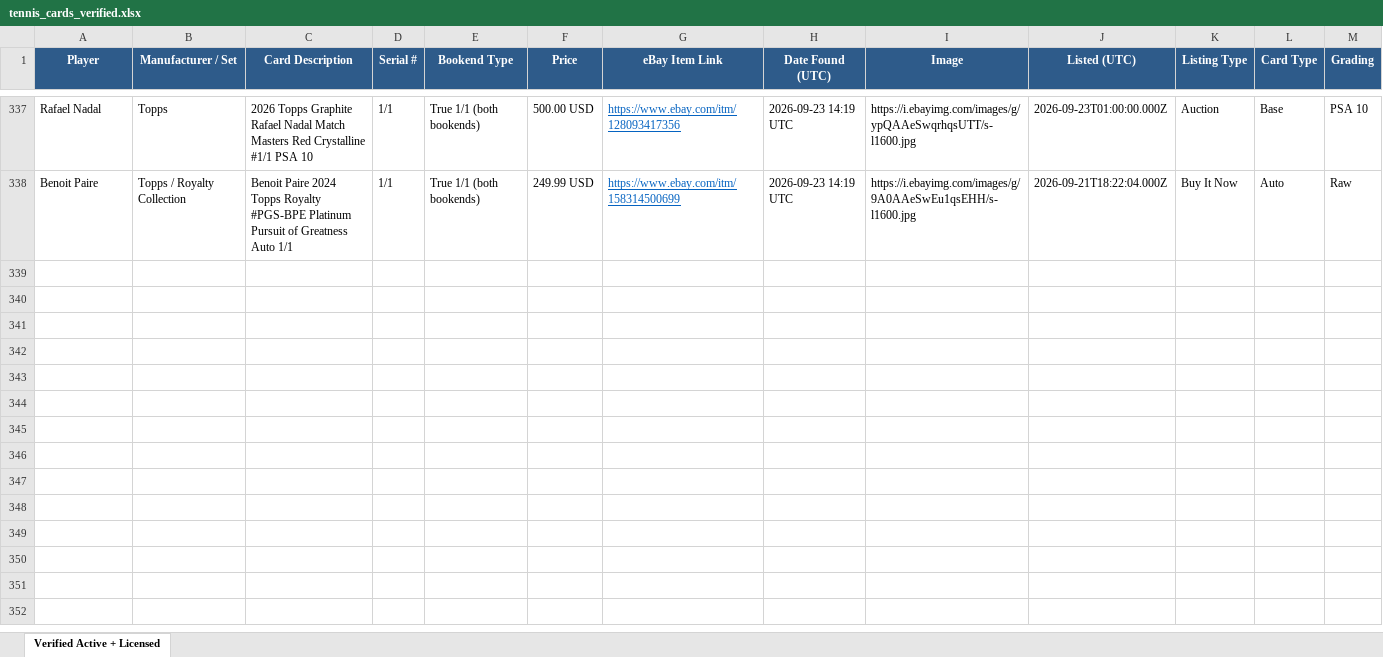
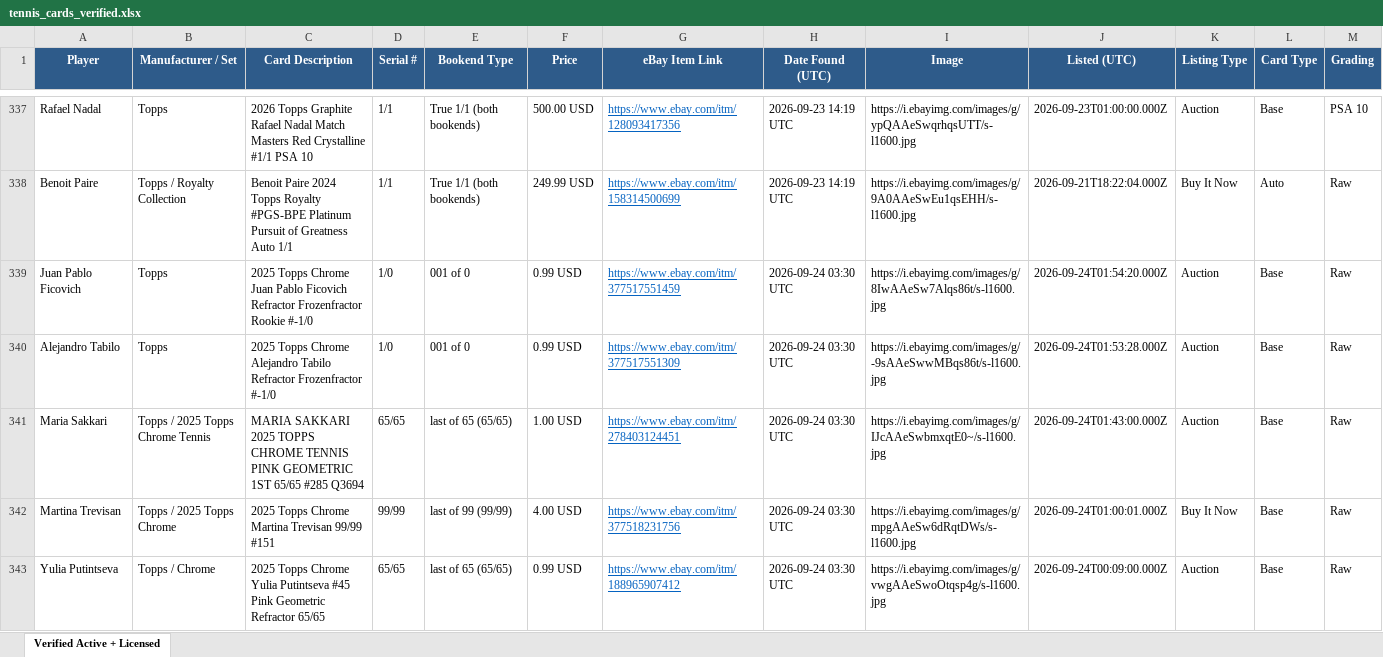
Before and after one commit to AN0ymous/tennis-card-engine, an Excel workbook: results/tennis_cards_verified.xlsx, sheet Verified Active + Licensed, drawn as a sheet; only a part is shown, gaps mark what is left out; values as stored, in another font and other column widths than the file's, no borders; rows hold the shown columns only; the diff covers the shown part only; the diff names each change by its address in the sheet, - before the commit and + after, or states it on an @@ line.

Commit message:
Scan results, 2026-09-24 03:30 UTC

```diff
--- a/results/tennis_cards_verified.xlsx (sheet Verified Active + Licensed)
+++ b/results/tennis_cards_verified.xlsx (sheet Verified Active + Licensed)
+row 339: Juan Pablo Ficovich | Topps | 2025 Topps Chrome Juan Pablo Ficovich Refractor Frozenfractor Rookie #-1/0 | 1/0 | 001 of 0 | 0.99 USD | https://www.ebay.com/itm/377517551459 | 2026-09-24 03:30 UTC | https://i.ebayimg.com/images/g/8IwAAeSw7Alqs86t/s-l1600.jpg | 2026-09-24T01:54:20.000Z | Auction | Base | Raw
+row 340: Alejandro Tabilo | Topps | 2025 Topps Chrome Alejandro Tabilo Refractor Frozenfractor #-1/0 | 1/0 | 001 of 0 | 0.99 USD | https://www.ebay.com/itm/377517551309 | 2026-09-24 03:30 UTC | https://i.ebayimg.com/images/g/-9sAAeSwwMBqs86t/s-l1600.jpg | 2026-09-24T01:53:28.000Z | Auction | Base | Raw
+row 341: Maria Sakkari | Topps / 2025 Topps Chrome Tennis | MARIA SAKKARI 2025 TOPPS CHROME TENNIS PINK GEOMETRIC 1ST 65/65 #285 Q3694 | 65/65 | last of 65 (65/65) | 1.00 USD | https://www.ebay.com/itm/278403124451 | 2026-09-24 03:30 UTC | https://i.ebayimg.com/images/g/IJcAAeSwbmxqtE0~/s-l1600.jpg | 2026-09-24T01:43:00.000Z | Auction | Base | Raw
+row 342: Martina Trevisan | Topps / 2025 Topps Chrome | 2025 Topps Chrome Martina Trevisan 99/99 #151 | 99/99 | last of 99 (99/99) | 4.00 USD | https://www.ebay.com/itm/377518231756 | 2026-09-24 03:30 UTC | https://i.ebayimg.com/images/g/mpgAAeSw6dRqtDWs/s-l1600.jpg | 2026-09-24T01:00:01.000Z | Buy It Now | Base | Raw
+row 343: Yulia Putintseva | Topps / Chrome | 2025 Topps Chrome Yulia Putintseva #45 Pink Geometric Refractor 65/65 | 65/65 | last of 65 (65/65) | 0.99 USD | https://www.ebay.com/itm/188965907412 | 2026-09-24 03:30 UTC | https://i.ebayimg.com/images/g/vwgAAeSwoOtqsp4g/s-l1600.jpg | 2026-09-24T00:09:00.000Z | Auction | Base | Raw
```
Also changed, not shown: 12 added rows elsewhere in this sheet, 8 other files.
